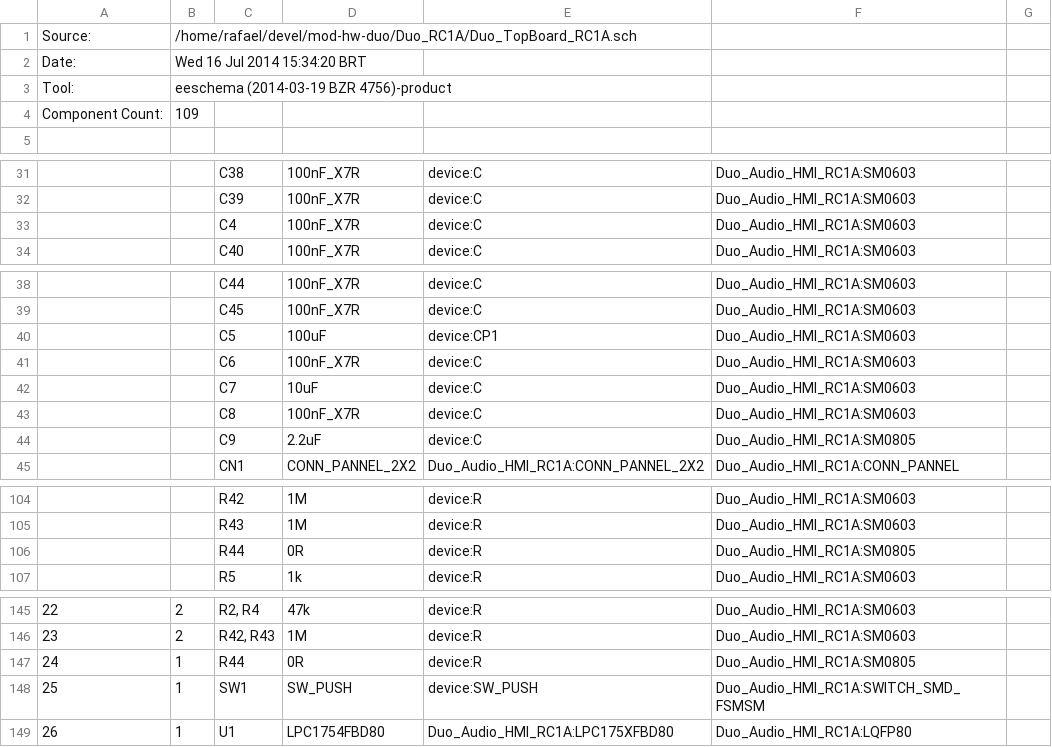
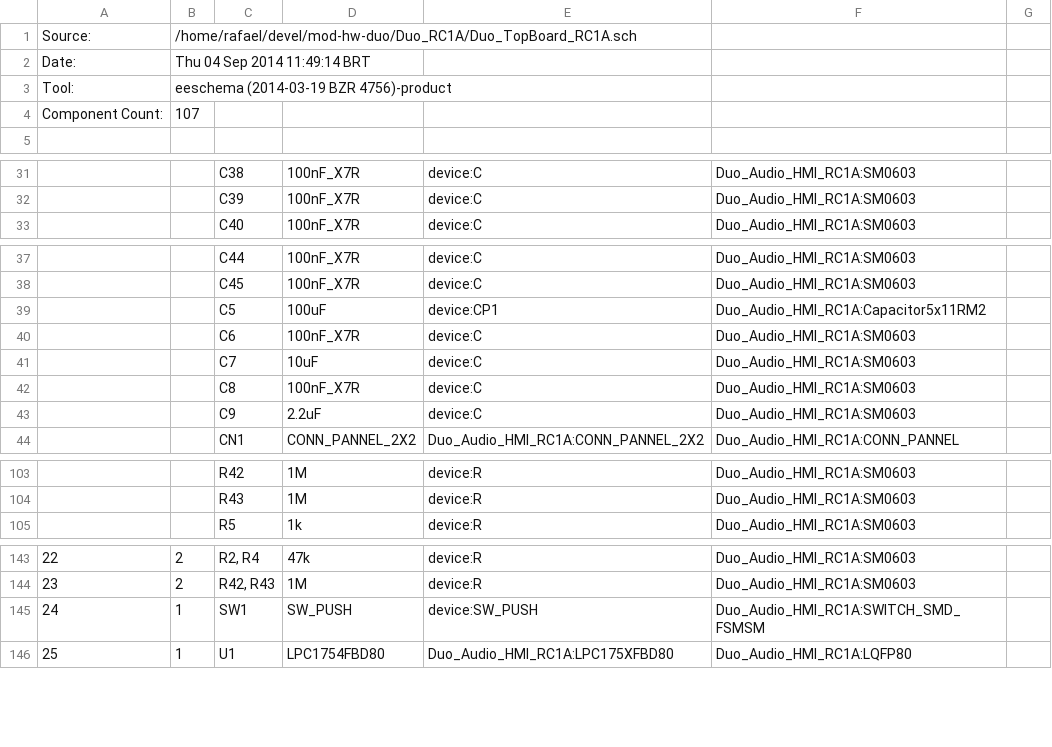
Before and after one commit to mod-audio/mod-hw-duoX, a CSV file: Duo_RC1A/Docs/Duo_TopBoard_RC1A.csv, drawn as a sheet; only a part is shown, gaps mark what is left out; removed rows and columns are numbered as before the commit, all else as after; the diff covers the shown part only; the diff names each change by its address in the sheet, - before the commit and + after, or states it on an @@ line.

Commit message:
Included the *.fex file for ITEAD A20. Included the BOM of the two boards togheter. Completed the BOM of both boards.

```diff
--- a/Duo_RC1A/Docs/Duo_TopBoard_RC1A.csv
+++ b/Duo_RC1A/Docs/Duo_TopBoard_RC1A.csv
-B2: Wed 16 Jul 2014 15:34:20 BRT
+B2: Thu 04 Sep 2014 11:49:14 BRT
-B4: 109
+B4: 107
-row 33:  |  | C4 | 100nF_X7R | device:C | Duo_Audio_HMI_RC1A:SM0603
-F39: Duo_Audio_HMI_RC1A:SM0603
+F39: Duo_Audio_HMI_RC1A:Capacitor5x11RM2
-F43: Duo_Audio_HMI_RC1A:SM0805
+F43: Duo_Audio_HMI_RC1A:SM0603
-row 106:  |  | R44 | 0R | device:R | Duo_Audio_HMI_RC1A:SM0805
-row 147: 24 | 1 | R44 | 0R | device:R | Duo_Audio_HMI_RC1A:SM0805
@@ column A renumbered from row 145 down @@
```
Also changed, not shown: 2 edited cells elsewhere in this file, 36 other files.
